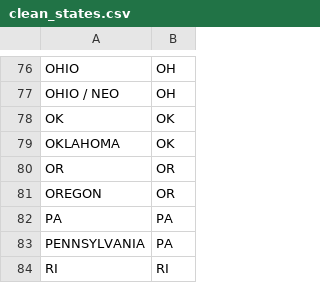
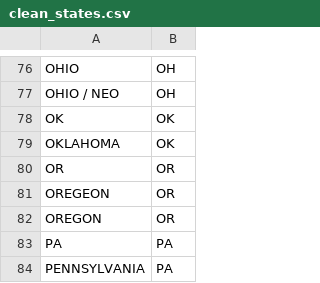
Before and after one commit to thegoodparty/gp-data-platform, a CSV file: dbt/project/seeds/clean_states.csv, drawn as a sheet; only a part is shown, gaps mark what is left out; the shorter side is filled out with more unchanged rows; the diff names each change by its address in the sheet, - before the commit and + after, or states it on an @@ line.

```diff
--- a/dbt/project/seeds/clean_states.csv
+++ b/dbt/project/seeds/clean_states.csv
+row 81: OREGEON | OR
```
